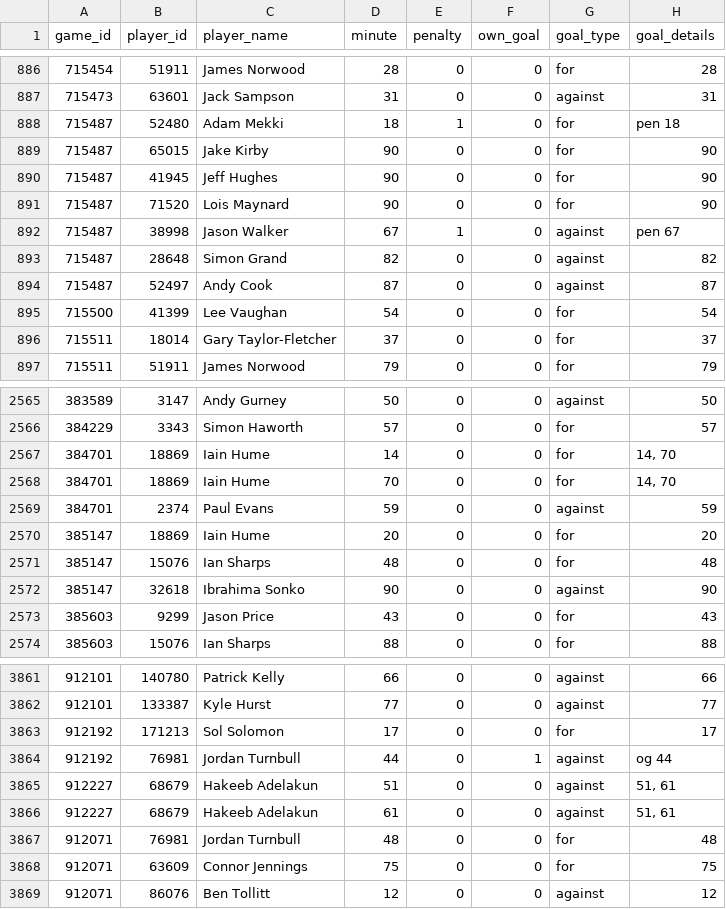
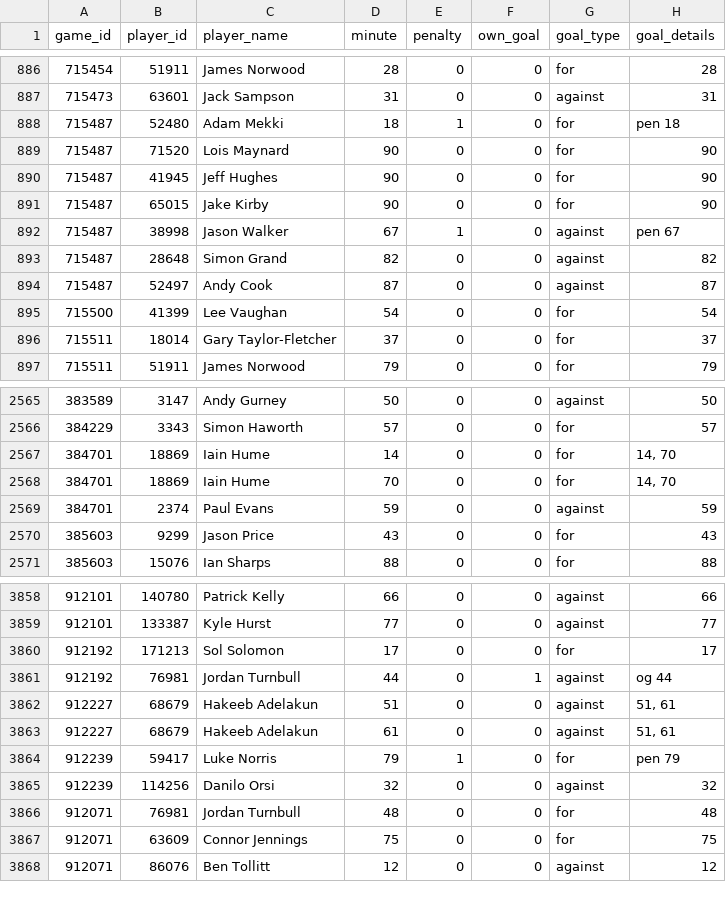
Before and after one commit to petebrown/scrape-goals, a CSV file: data/goals.csv, drawn as a sheet; only a part is shown, gaps mark what is left out.

```diff
--- a/data/goals.csv
+++ b/data/goals.csv
@@ -888,5 +888,5 @@ game_id,player_id,player_name,minute,penalty,own_goal,goal_type,goal_details
 715487,52480,Adam Mekki,18,1,0,for,pen 18
-715487,65015,Jake Kirby,90,0,0,for,90
-715487,41945,Jeff Hughes,90,0,0,for,90
 715487,71520,Lois Maynard,90,0,0,for,90
+715487,41945,Jeff Hughes,90,0,0,for,90
+715487,65015,Jake Kirby,90,0,0,for,90
 715487,38998,Jason Walker,67,1,0,against,pen 67
@@ -2569,5 +2569,2 @@ game_id,player_id,player_name,minute,penalty,own_goal,goal_type,goal_details
 384701,2374,Paul Evans,59,0,0,against,59
-385147,18869,Iain Hume,20,0,0,for,20
-385147,15076,Ian Sharps,48,0,0,for,48
-385147,32618,Ibrahima Sonko,90,0,0,against,90
 385603,9299,Jason Price,43,0,0,for,43
@@ -3866,2 +3863,4 @@ game_id,player_id,player_name,minute,penalty,own_goal,goal_type,goal_details
 912227,68679,Hakeeb Adelakun,61,0,0,against,"51, 61"
+912239,59417,Luke Norris,79,1,0,for,pen 79
+912239,114256,Danilo Orsi,32,0,0,against,32
 912071,76981,Jordan Turnbull,48,0,0,for,48
```
